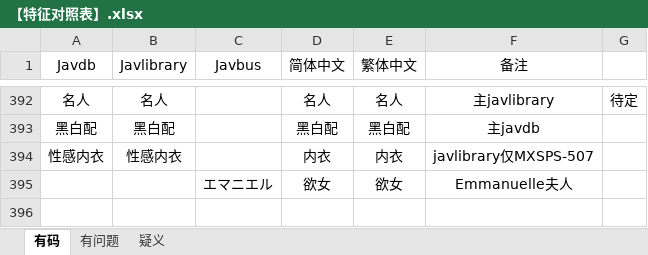
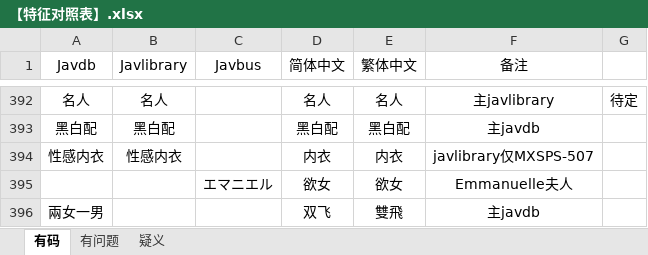
Before and after one commit to yepcn/javsdt, an Excel workbook: src/【特征对照表】.xlsx, sheet 有码, drawn as a sheet; only a part is shown, gaps mark what is left out; values as stored, in another font and other column widths than the file's, no borders; the diff names each change by its address in the sheet, - before the commit and + after, or states it on an @@ line.

```diff
--- a/src/【特征对照表】.xlsx (sheet 有码)
+++ b/src/【特征对照表】.xlsx (sheet 有码)
+row 396: 兩女一男 |  |  | 双飞 | 雙飛 | 主javdb
```
Also changed, not shown: 2 other files.
